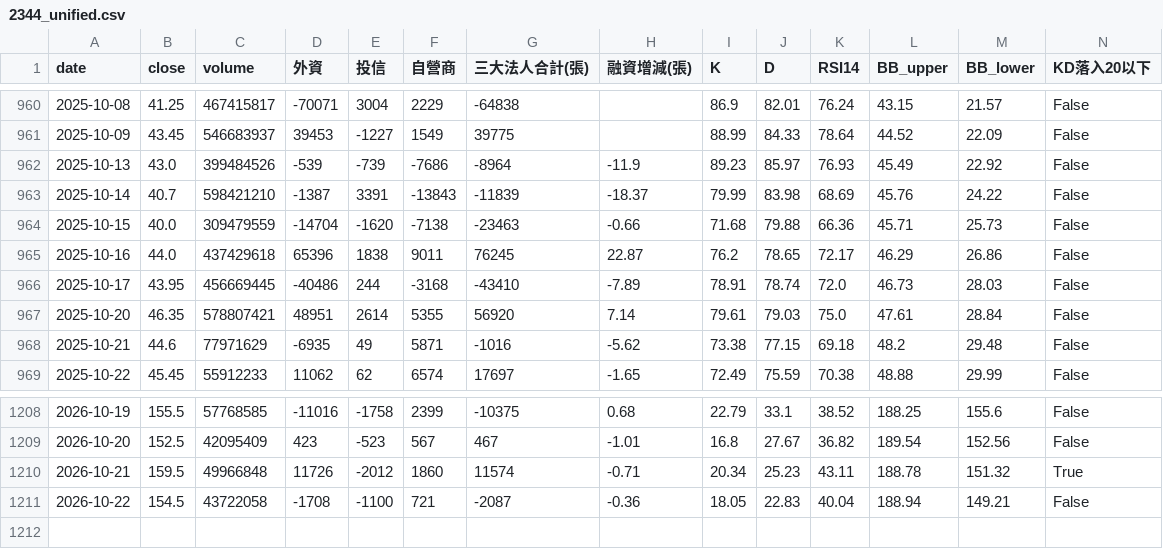
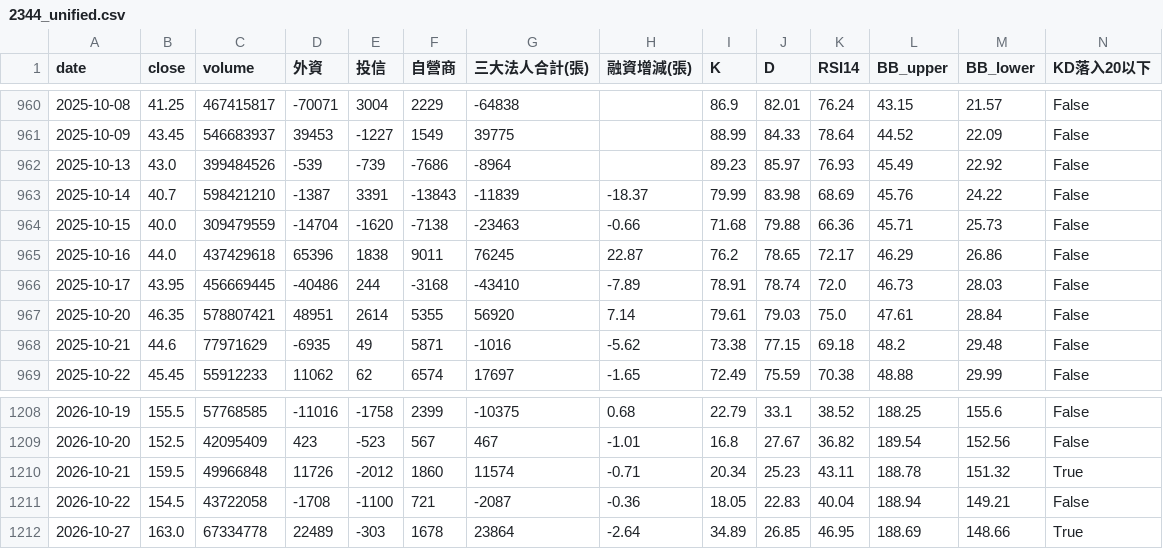
Before and after one commit to wjstudio1030/AI_Stock_Project_V3, a CSV file: docs/data/2344_unified.csv, drawn as a sheet; only a part is shown, gaps mark what is left out; rows hold the shown columns only; the diff names each change by its address in the sheet, - before the commit and + after, or states it on an @@ line.

```diff
--- a/docs/data/2344_unified.csv
+++ b/docs/data/2344_unified.csv
-H962 (融資增減(張)): -11.9
+H962 (融資增減(張)): (empty)
+row 1212: 2026-10-27 | 163.0 | 67334778 | 22489 | -303 | 1678 | 23864 | -2.64 | 34.89 | 26.85 | 46.95 | 188.69 | 148.66 | True
```
Also changed, not shown: docs/data/2337_unified.csv, docs/data/2408_unified.csv, 57 other files.
